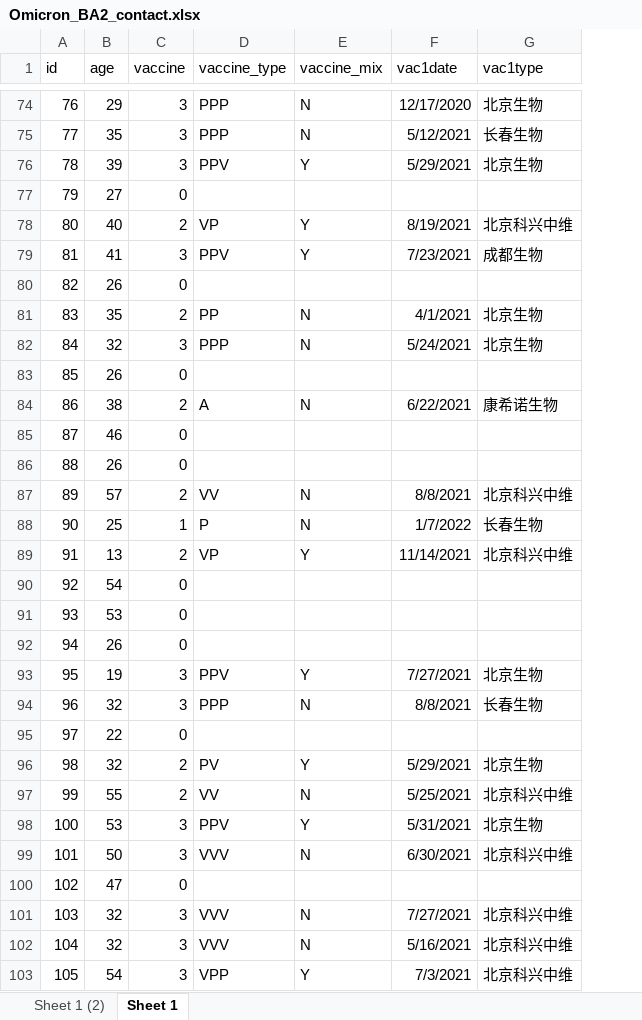
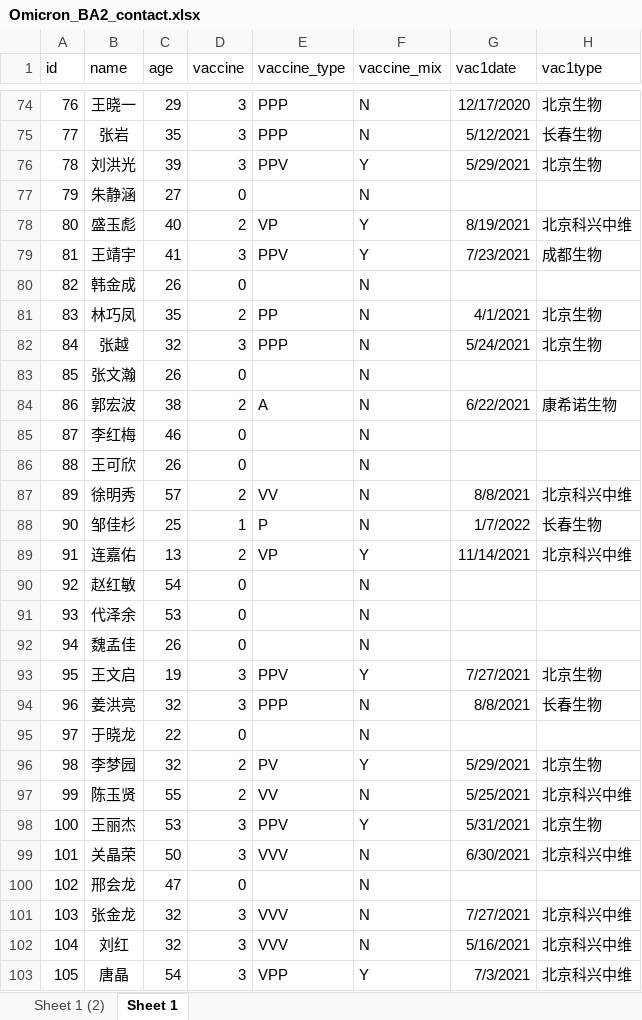
Before and after one commit to xmusphlkg/zhuhai_omicron, an Excel workbook: data/Omicron_BA2_contact.xlsx, sheet Sheet 1, drawn as a sheet; only a part is shown, gaps mark what is left out; values as stored, in another font and other column widths than the file's, no borders; conditional formats not drawn; addresses are those after the commit; the diff covers the shown part only; the diff names each change by its address in the sheet, - before the commit and + after, or states it on an @@ line.

```diff
--- a/data/Omicron_BA2_contact.xlsx (sheet Sheet 1)
+++ b/data/Omicron_BA2_contact.xlsx (sheet Sheet 1)
+column B (name), rows 74-103: 王晓一 | 张岩 | 刘洪光 | 朱静涵 | 盛玉彪 | 王靖宇 | 韩金成 | 林巧凤 | 张越 | 张文瀚 | 郭宏波 | 李红梅 | 王可欣 | 徐明秀 | 邹佳杉 | 连嘉佑 | 赵红敏 | 代泽余 | 魏孟佳 | 王文启 | 姜洪亮 | 于晓龙 | 李梦园 | 陈玉贤 | 王丽杰 | 关晶荣 | 邢会龙 | 张金龙 | 刘红 | 唐晶
-F77 (vaccine_mix): (empty)
+F77 (vaccine_mix): N
-F80 (vaccine_mix): (empty)
+F80 (vaccine_mix): N
-F83 (vaccine_mix): (empty)
+F83 (vaccine_mix): N
-F85:F86 (vaccine_mix): (empty)
+F85:F86 (vaccine_mix): N
-F90:F92 (vaccine_mix): (empty)
+F90:F92 (vaccine_mix): N
-F95 (vaccine_mix): (empty)
+F95 (vaccine_mix): N
-F100 (vaccine_mix): (empty)
+F100 (vaccine_mix): N
```
Also changed, not shown: 1 added row, 1 removed row and 1028 edited cells elsewhere in this sheet, sheet Sheet 1 (2), data/Delta.xlsx, data/Omicron_BA1.xlsx, 18 other files.
